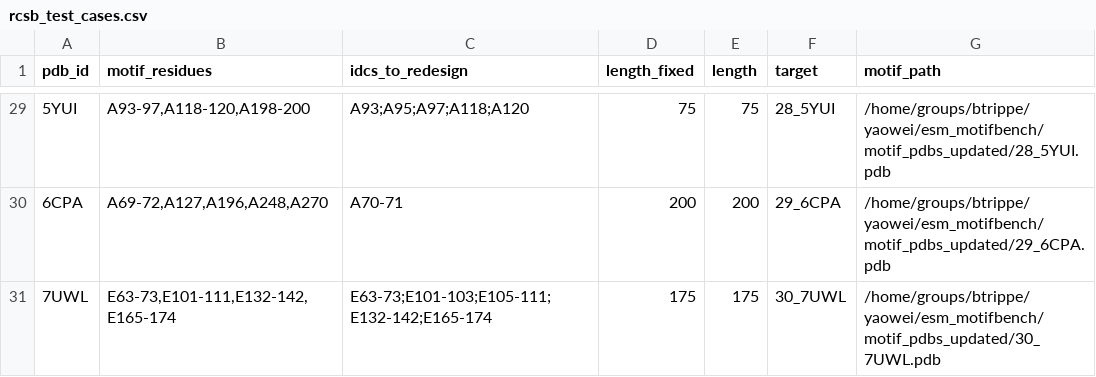
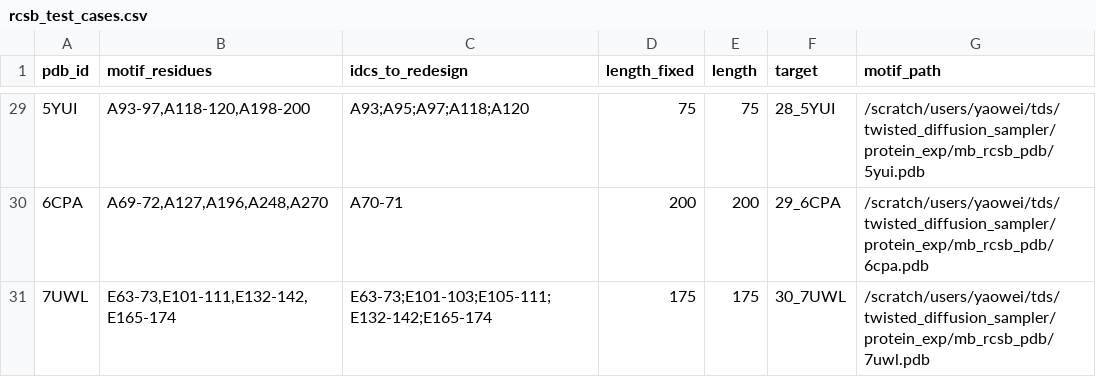
Before and after one commit to yaoweideng/twisted_diffusion_sampler, a CSV file: protein_exp/rcsb_test_cases.csv, drawn as a sheet; only a part is shown, gaps mark what is left out; the diff covers the shown part only.

Commit message:
add rcsb_test_cases.csv

```diff
--- a/protein_exp/rcsb_test_cases.csv
+++ b/protein_exp/rcsb_test_cases.csv
@@ -29,3 +29,3 @@ pdb_id,motif_residues,idcs_to_redesign,length_fixed,length,target,motif_path
-5YUI,"A93-97,A118-120,A198-200",A93;A95;A97;A118;A120,75,75,28_5YUI,/home/groups/btrippe/yaowei/esm_motifbench/motif_pdbs_updated/28_5YUI.pdb
-6CPA,"A69-72,A127,A196,A248,A270",A70-71,200,200,29_6CPA,/home/groups/btrippe/yaowei/esm_motifbench/motif_pdbs_updated/29_6CPA.pdb
-7UWL,"E63-73,E101-111,E132-142,E165-174",E63-73;E101-103;E105-111;E132-142;E165-174,175,175,30_7UWL,/home/groups/btrippe/yaowei/esm_motifbench/motif_pdbs_updated/30_7UWL.pdb
+5YUI,"A93-97,A118-120,A198-200",A93;A95;A97;A118;A120,75,75,28_5YUI,/scratch/users/yaowei/tds/twisted_diffusion_sampler/protein_exp/mb_rcsb_pdb/5yui.pdb
+6CPA,"A69-72,A127,A196,A248,A270",A70-71,200,200,29_6CPA,/scratch/users/yaowei/tds/twisted_diffusion_sampler/protein_exp/mb_rcsb_pdb/6cpa.pdb
+7UWL,"E63-73,E101-111,E132-142,E165-174",E63-73;E101-103;E105-111;E132-142;E165-174,175,175,30_7UWL,/scratch/users/yaowei/tds/twisted_diffusion_sampler/protein_exp/mb_rcsb_pdb/7uwl.pdb
```
Also changed, not shown: 27 edited cells elsewhere in this file.
